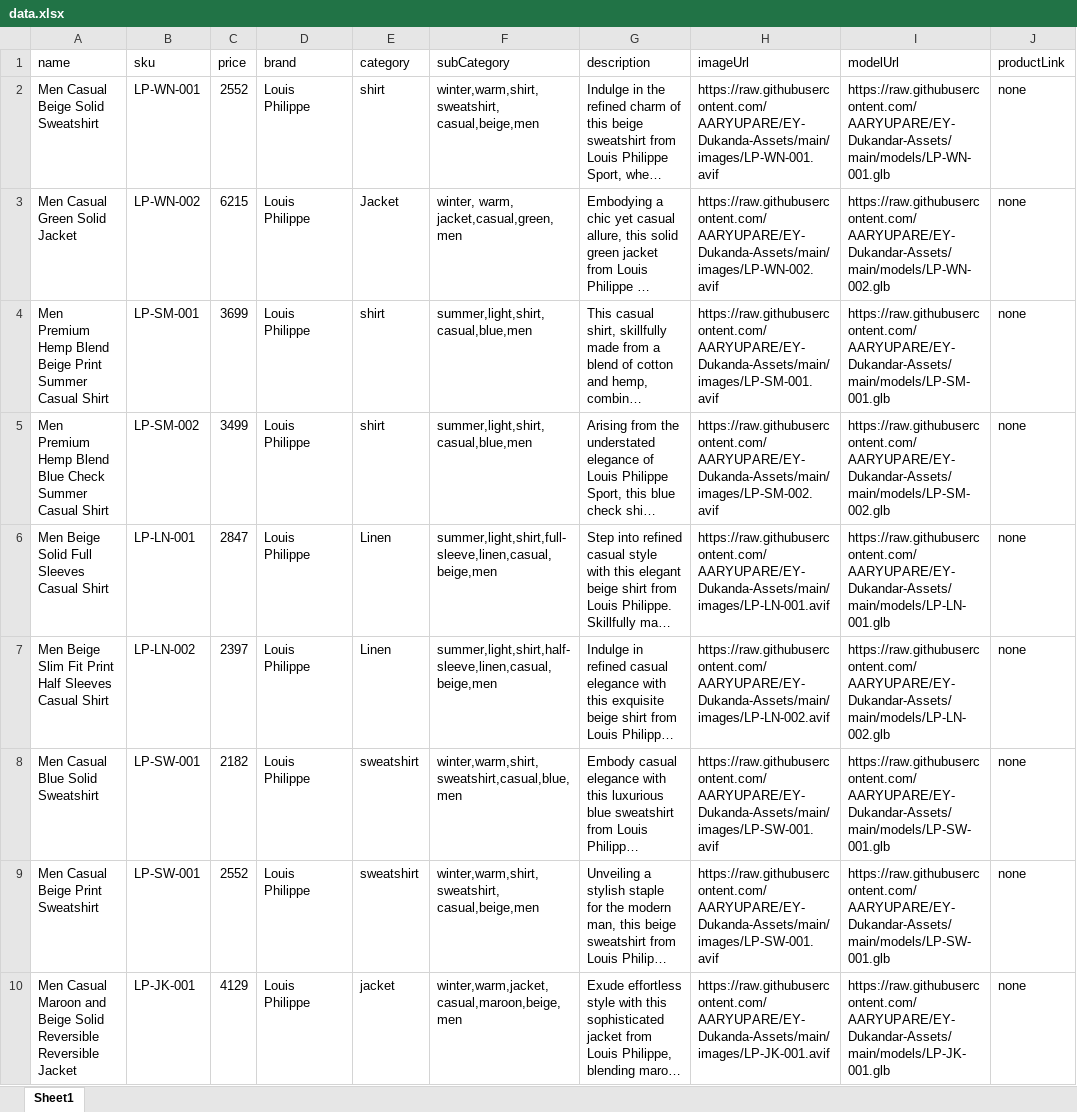
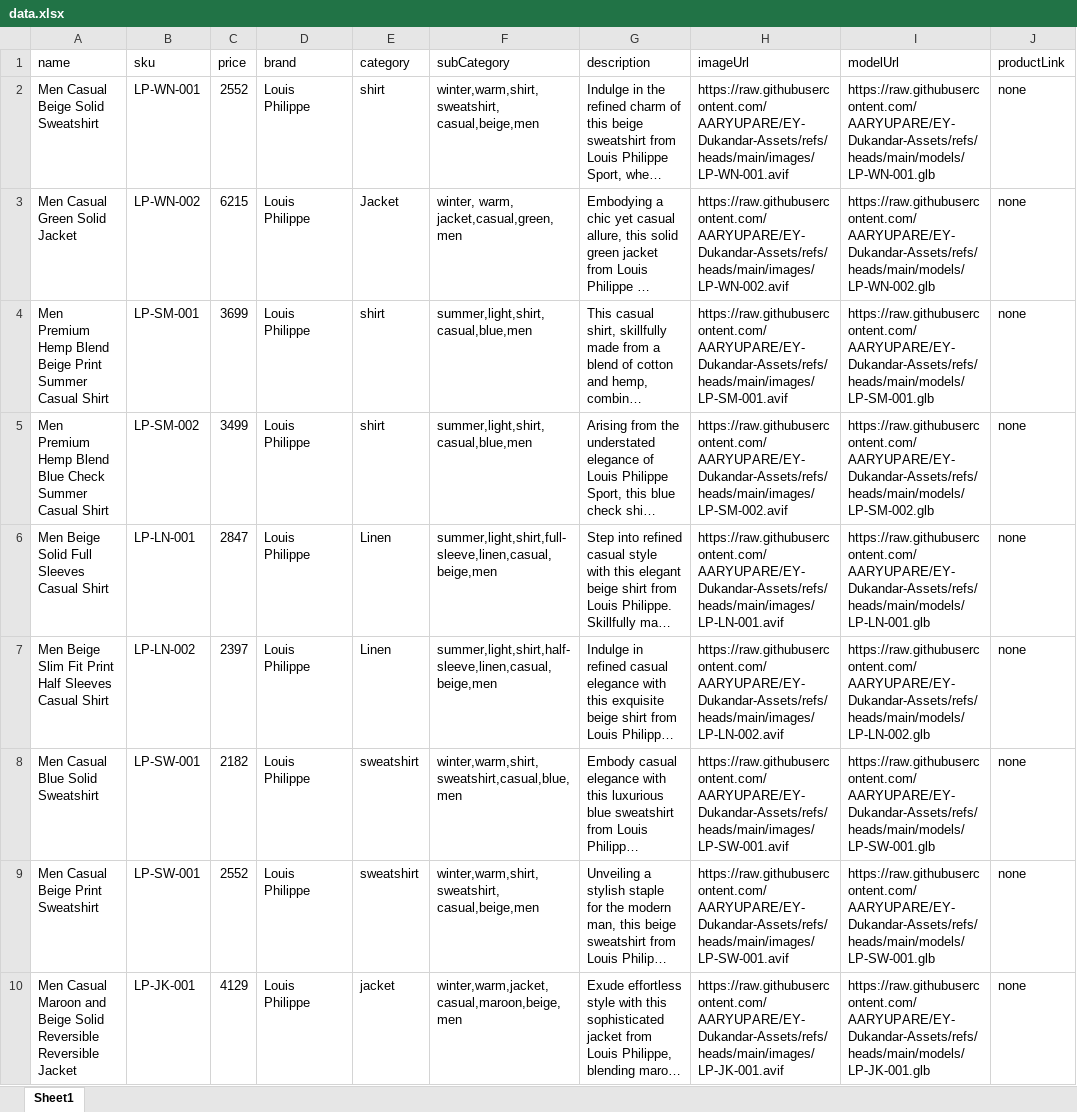
Before and after one commit to AARYUPARE/EY-Dukandar, an Excel workbook: Utils/Excel to Json Convertor/data.xlsx, sheet Sheet1, drawn as a sheet; only a part is shown; long unchanged cells end in …; values as stored, in another font and other column widths than the file's, no borders; the diff covers the shown part only; the diff names each change by its address in the sheet, - before the commit and + after, or states it on an @@ line.

Commit message:
product link integration

```diff
--- a/Utils/Excel to Json Convertor/data.xlsx (sheet Sheet1)
+++ b/Utils/Excel to Json Convertor/data.xlsx (sheet Sheet1)
-H2 (imageUrl): https://raw.githubusercontent.com/AARYUPARE/EY-Dukanda-Assets/main/images/LP-WN-001.avif
+H2 (imageUrl): https://raw.githubusercontent.com/AARYUPARE/EY-Dukandar-Assets/refs/heads/main/images/LP-WN-001.avif
-I2 (modelUrl): https://raw.githubusercontent.com/AARYUPARE/EY-Dukandar-Assets/main/models/LP-WN-001.glb
+I2 (modelUrl): https://raw.githubusercontent.com/AARYUPARE/EY-Dukandar-Assets/refs/heads/main/models/LP-WN-001.glb
-H3 (imageUrl): https://raw.githubusercontent.com/AARYUPARE/EY-Dukanda-Assets/main/images/LP-WN-002.avif
+H3 (imageUrl): https://raw.githubusercontent.com/AARYUPARE/EY-Dukandar-Assets/refs/heads/main/images/LP-WN-002.avif
-I3 (modelUrl): https://raw.githubusercontent.com/AARYUPARE/EY-Dukandar-Assets/main/models/LP-WN-002.glb
+I3 (modelUrl): https://raw.githubusercontent.com/AARYUPARE/EY-Dukandar-Assets/refs/heads/main/models/LP-WN-002.glb
-H4 (imageUrl): https://raw.githubusercontent.com/AARYUPARE/EY-Dukanda-Assets/main/images/LP-SM-001.avif
+H4 (imageUrl): https://raw.githubusercontent.com/AARYUPARE/EY-Dukandar-Assets/refs/heads/main/images/LP-SM-001.avif
-I4 (modelUrl): https://raw.githubusercontent.com/AARYUPARE/EY-Dukandar-Assets/main/models/LP-SM-001.glb
+I4 (modelUrl): https://raw.githubusercontent.com/AARYUPARE/EY-Dukandar-Assets/refs/heads/main/models/LP-SM-001.glb
-H5 (imageUrl): https://raw.githubusercontent.com/AARYUPARE/EY-Dukanda-Assets/main/images/LP-SM-002.avif
+H5 (imageUrl): https://raw.githubusercontent.com/AARYUPARE/EY-Dukandar-Assets/refs/heads/main/images/LP-SM-002.avif
-I5 (modelUrl): https://raw.githubusercontent.com/AARYUPARE/EY-Dukandar-Assets/main/models/LP-SM-002.glb
+I5 (modelUrl): https://raw.githubusercontent.com/AARYUPARE/EY-Dukandar-Assets/refs/heads/main/models/LP-SM-002.glb
-H6 (imageUrl): https://raw.githubusercontent.com/AARYUPARE/EY-Dukanda-Assets/main/images/LP-LN-001.avif
+H6 (imageUrl): https://raw.githubusercontent.com/AARYUPARE/EY-Dukandar-Assets/refs/heads/main/images/LP-LN-001.avif
-I6 (modelUrl): https://raw.githubusercontent.com/AARYUPARE/EY-Dukandar-Assets/main/models/LP-LN-001.glb
+I6 (modelUrl): https://raw.githubusercontent.com/AARYUPARE/EY-Dukandar-Assets/refs/heads/main/models/LP-LN-001.glb
-H7 (imageUrl): https://raw.githubusercontent.com/AARYUPARE/EY-Dukanda-Assets/main/images/LP-LN-002.avif
+H7 (imageUrl): https://raw.githubusercontent.com/AARYUPARE/EY-Dukandar-Assets/refs/heads/main/images/LP-LN-002.avif
-I7 (modelUrl): https://raw.githubusercontent.com/AARYUPARE/EY-Dukandar-Assets/main/models/LP-LN-002.glb
+I7 (modelUrl): https://raw.githubusercontent.com/AARYUPARE/EY-Dukandar-Assets/refs/heads/main/models/LP-LN-002.glb
-H8:H9 (imageUrl): https://raw.githubusercontent.com/AARYUPARE/EY-Dukanda-Assets/main/images/LP-SW-001.avif
+H8:H9 (imageUrl): https://raw.githubusercontent.com/AARYUPARE/EY-Dukandar-Assets/refs/heads/main/images/LP-SW-001.avif
-I8:I9 (modelUrl): https://raw.githubusercontent.com/AARYUPARE/EY-Dukandar-Assets/main/models/LP-SW-001.glb
+I8:I9 (modelUrl): https://raw.githubusercontent.com/AARYUPARE/EY-Dukandar-Assets/refs/heads/main/models/LP-SW-001.glb
-H10 (imageUrl): https://raw.githubusercontent.com/AARYUPARE/EY-Dukanda-Assets/main/images/LP-JK-001.avif
+H10 (imageUrl): https://raw.githubusercontent.com/AARYUPARE/EY-Dukandar-Assets/refs/heads/main/images/LP-JK-001.avif
-I10 (modelUrl): https://raw.githubusercontent.com/AARYUPARE/EY-Dukandar-Assets/main/models/LP-JK-001.glb
+I10 (modelUrl): https://raw.githubusercontent.com/AARYUPARE/EY-Dukandar-Assets/refs/heads/main/models/LP-JK-001.glb
```
Also changed, not shown: 398 edited cells elsewhere in this sheet, 10 other files.
